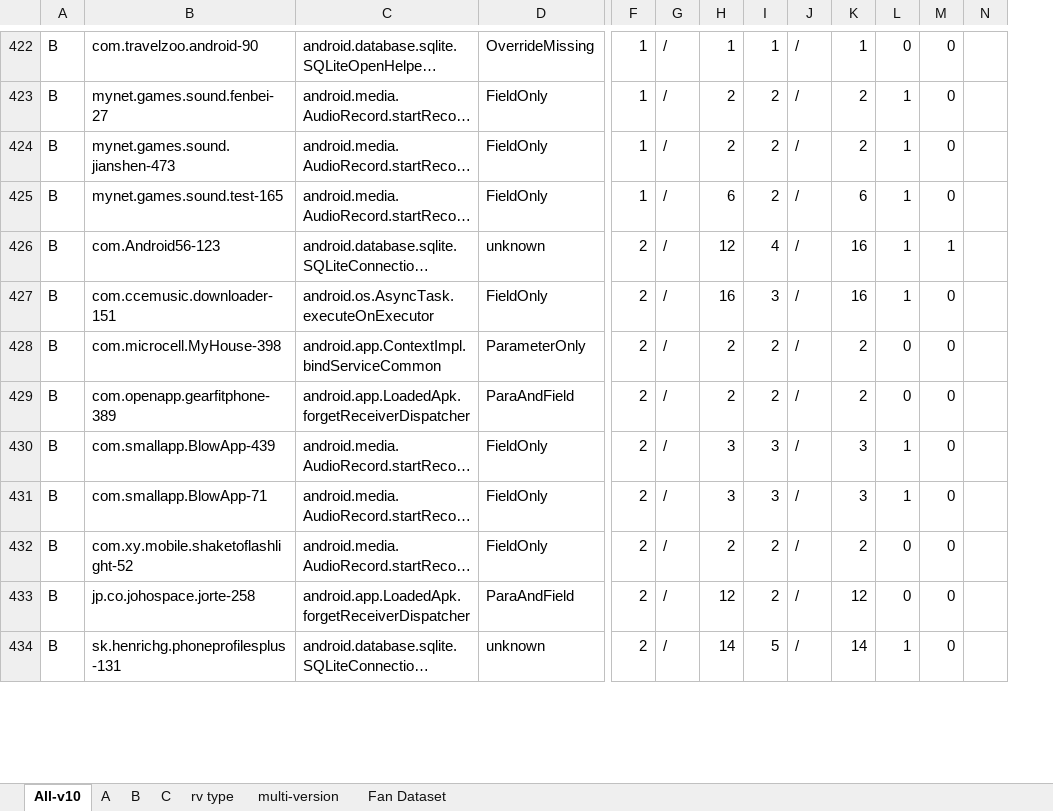
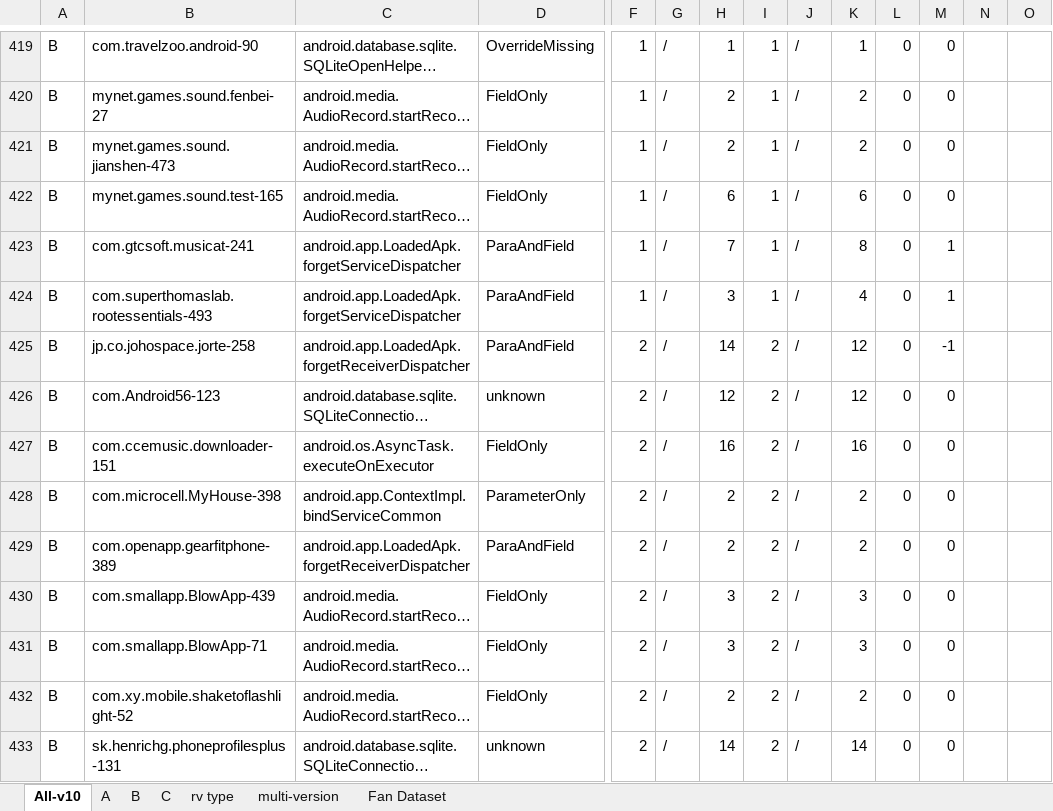
Before and after one commit to hanada31/CrashTracker, an Excel workbook: results analysis.xlsx, sheet All-v10, drawn as a sheet; only a part is shown, gaps mark what is left out; long unchanged cells end in …; values as stored, in another font and other column widths than the file's, no cell formats; conditional formats not drawn; removed rows and columns are numbered as before the commit, all else as after; rows hold the shown columns only; the diff covers the shown part only; the diff names each change by its address in the sheet, - before the commit and + after, or states it on an @@ line.

```diff
--- a/results analysis.xlsx (sheet All-v10)
+++ b/results analysis.xlsx (sheet All-v10)
+column O, empty
-I420:I422: 2
+I420:I422: 1
-L420:L422: 1
+L420:L422: 0
+row 423: B | com.gtcsoft.musicat-241 | android.app.LoadedApk.forgetServiceDispatcher | ParaAndField | 1 | / | 7 | 1 | / | 8 | 0 | 1
+row 424: B | com.superthomaslab.rootessentials-493 | android.app.LoadedApk.forgetServiceDispatcher | ParaAndField | 1 | / | 3 | 1 | / | 4 | 0 | 1
+row 425: B | jp.co.johospace.jorte-258 | android.app.LoadedApk.forgetReceiverDispatcher | ParaAndField | 2 | / | 14 | 2 | / | 12 | 0 | -1
-I426: 4
+I426: 2
-K426: 16
+K426: 12
-L426:L427: 1
+L426:L427: 0
-M426: 1
+M426: 0
-I427: 3
+I427: 2
-I430:I431: 3
+I430:I431: 2
-L430:L431: 1
+L430:L431: 0
-row 433: B | jp.co.johospace.jorte-258 | android.app.LoadedApk.forgetReceiverDispatcher | ParaAndField | 2 | / | 12 | 2 | / | 12 | 0 | 0
-I433: 5
+I433: 2
-L433: 1
+L433: 0
```
Also changed, not shown: 71 added rows, 75 removed rows and 96 edited cells elsewhere in this sheet, sheet Fan Dataset, cell formats, formulas that keep their value, charts or pictures, 8 other files.
